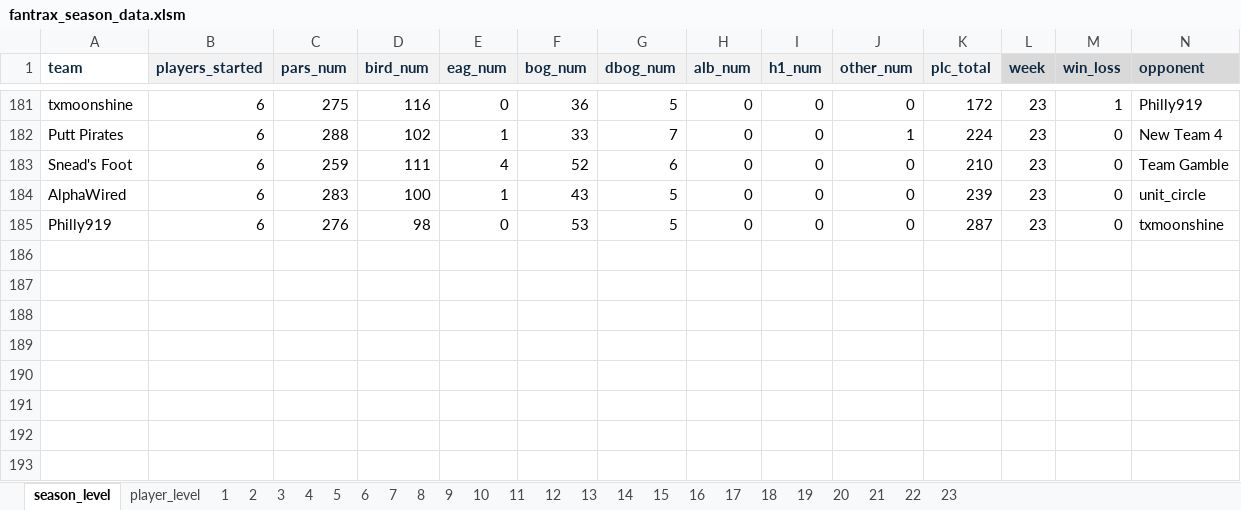
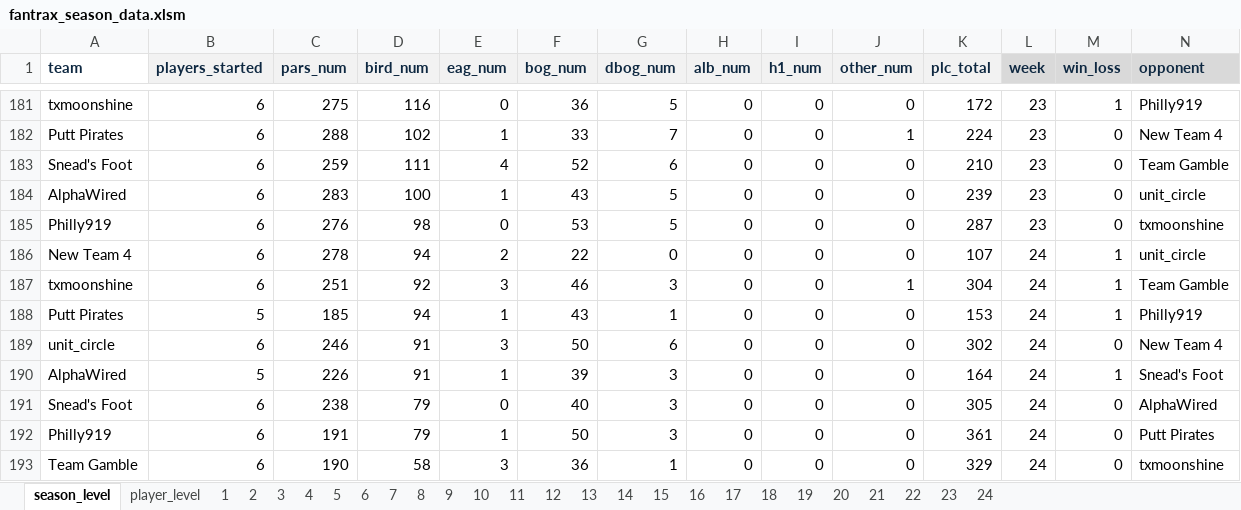
Before and after one commit to mikejackson35/fantrax, an Excel workbook: fantrax_season_data.xlsm, sheet season_level, drawn as a sheet; only a part is shown, gaps mark what is left out; values as stored, in another font and other column widths than the file's, no borders; rows hold the shown columns only; the diff names each change by its address in the sheet, - before the commit and + after, or states it on an @@ line.

```diff
--- a/fantrax_season_data.xlsm (sheet season_level)
+++ b/fantrax_season_data.xlsm (sheet season_level)
+sheet tab: 24
+row 186: New Team 4 | 6 | 278 | 94 | 2 | 22 | 0 | 0 | 0 | 0 | 107 | 24 | 1 | unit_circle
+row 187: txmoonshine | 6 | 251 | 92 | 3 | 46 | 3 | 0 | 0 | 1 | 304 | 24 | 1 | Team Gamble
+row 188: Putt Pirates | 5 | 185 | 94 | 1 | 43 | 1 | 0 | 0 | 0 | 153 | 24 | 1 | Philly919
+row 189: unit_circle | 6 | 246 | 91 | 3 | 50 | 6 | 0 | 0 | 0 | 302 | 24 | 0 | New Team 4
+row 190: AlphaWired | 5 | 226 | 91 | 1 | 39 | 3 | 0 | 0 | 0 | 164 | 24 | 1 | Snead's Foot
+row 191: Snead's Foot | 6 | 238 | 79 | 0 | 40 | 3 | 0 | 0 | 0 | 305 | 24 | 0 | AlphaWired
+row 192: Philly919 | 6 | 191 | 79 | 1 | 50 | 3 | 0 | 0 | 0 | 361 | 24 | 0 | Putt Pirates
+row 193: Team Gamble | 6 | 190 | 58 | 3 | 36 | 1 | 0 | 0 | 0 | 329 | 24 | 0 | txmoonshine
```
Also changed, not shown: 3 other files.
